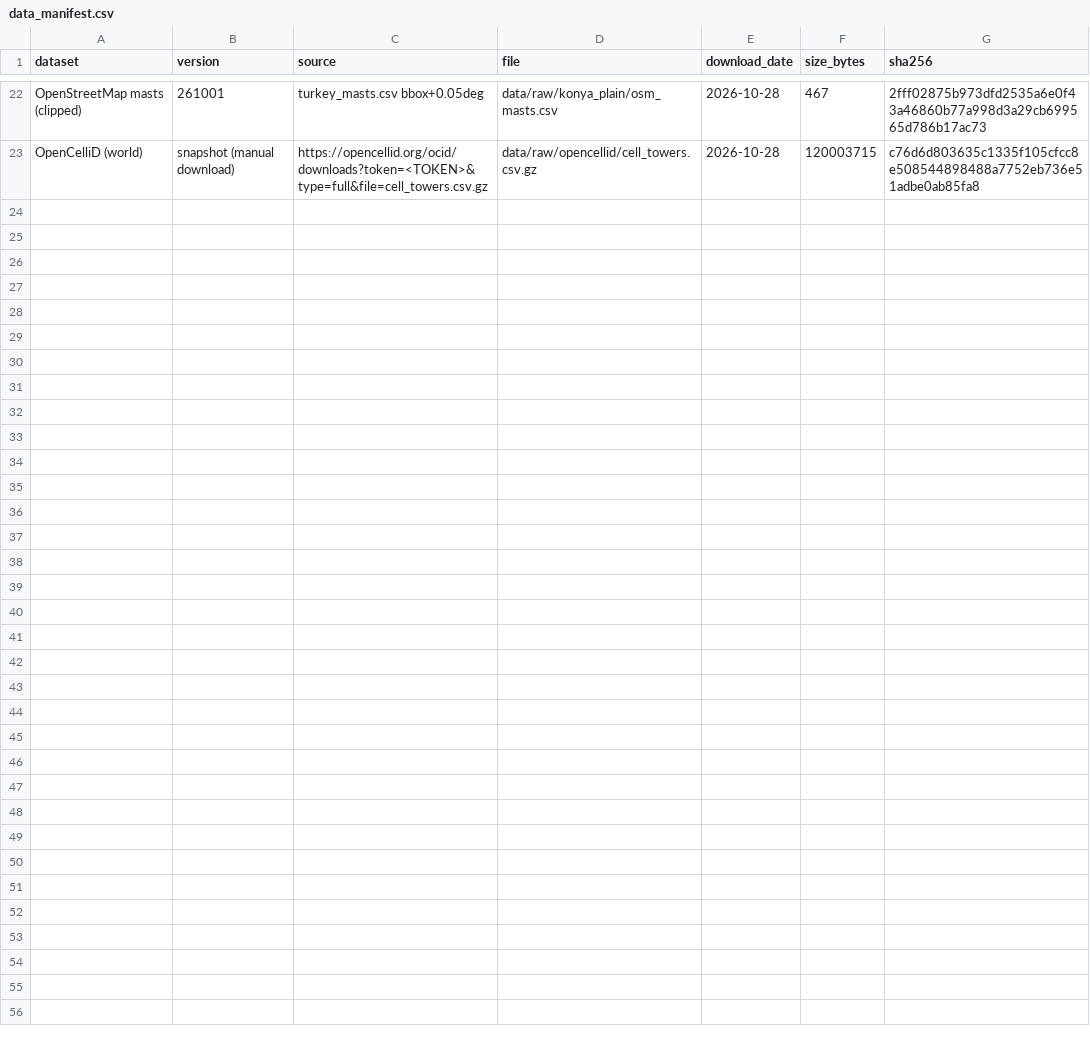
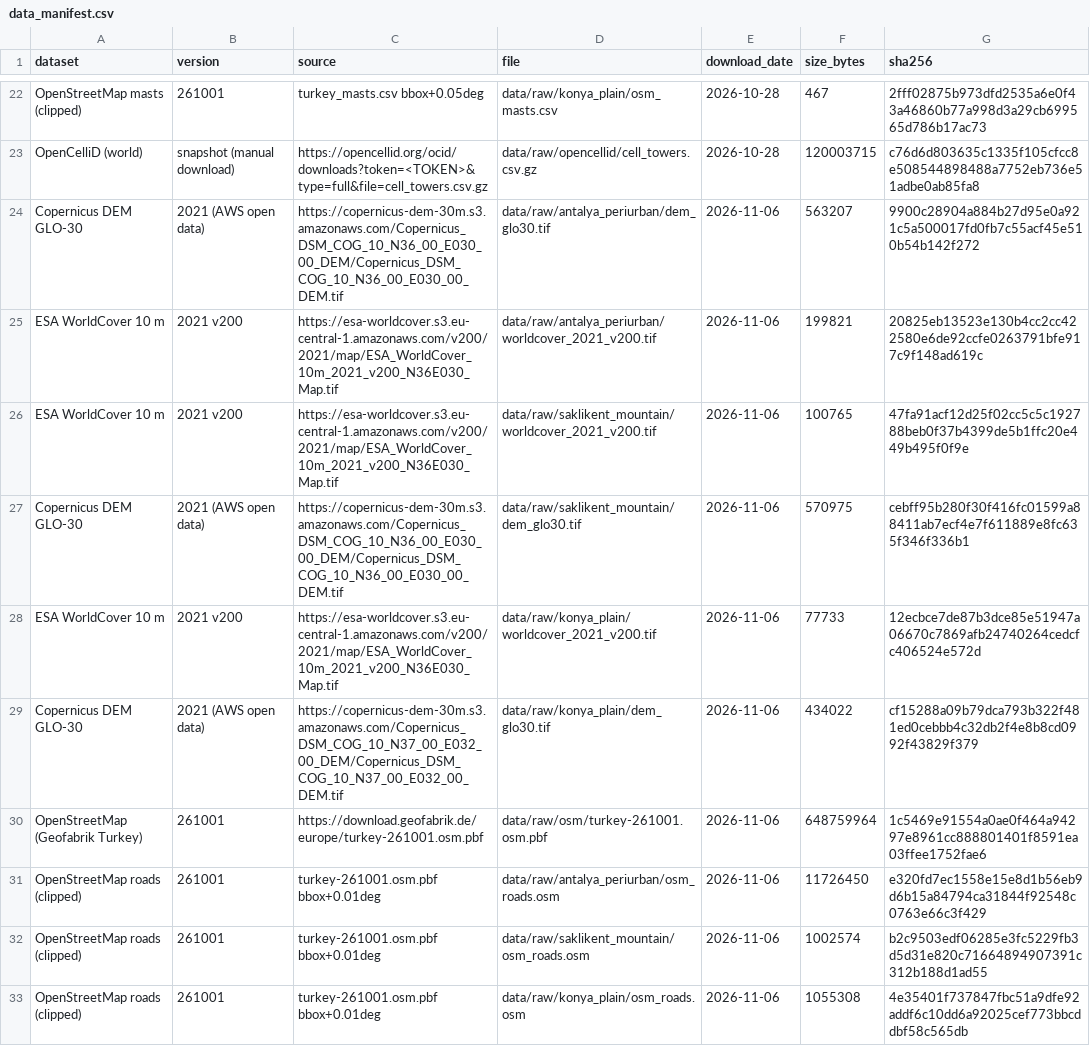
Before and after one commit to Ozkan177/guvenli-rota, a CSV file: data/data_manifest.csv, drawn as a sheet; only a part is shown, gaps mark what is left out.

```diff
--- a/data/data_manifest.csv
+++ b/data/data_manifest.csv
@@ -23 +23,11 @@ OpenStreetMap masts (clipped),261001,turkey_masts.csv bbox+0.05deg,data/raw/kony
 OpenCelliD (world),snapshot (manual download),https://opencellid.org/ocid/downloads?token=<TOKEN>&type=full&file=cell_towers.csv.gz,data/raw/opencellid/cell_towers.csv.gz,2026-10-28,120003715,c76d6d803635c1335f105cfcc8e508544898488a7752eb736e51adbe0ab85fa8
+Copernicus DEM GLO-30,2021 (AWS open data),https://copernicus-dem-30m.s3.amazonaws.com/Copernicus_DSM_COG_10_N36_00_E030_00_DEM/Copernicus_DSM_COG_10_N36_00_E030_00_DEM.tif,data/raw/antalya_periurban/dem_glo30.tif,2026-11-06,563207,9900c28904a884b27d95e0a921c5a500017fd0fb7c55acf45e510b54b142f272
+ESA WorldCover 10 m,2021 v200,https://esa-worldcover.s3.eu-central-1.amazonaws.com/v200/2021/map/ESA_WorldCover_10m_2021_v200_N36E030_Map.tif,data/raw/antalya_periurban/worldcover_2021_v200.tif,2026-11-06,199821,20825eb13523e130b4cc2cc422580e6de92ccfe0263791bfe917c9f148ad619c
+ESA WorldCover 10 m,2021 v200,https://esa-worldcover.s3.eu-central-1.amazonaws.com/v200/2021/map/ESA_WorldCover_10m_2021_v200_N36E030_Map.tif,data/raw/saklikent_mountain/worldcover_2021_v200.tif,2026-11-06,100765,47fa91acf12d25f02cc5c5c192788beb0f37b4399de5b1ffc20e449b495f0f9e
+Copernicus DEM GLO-30,2021 (AWS open data),https://copernicus-dem-30m.s3.amazonaws.com/Copernicus_DSM_COG_10_N36_00_E030_00_DEM/Copernicus_DSM_COG_10_N36_00_E030_00_DEM.tif,data/raw/saklikent_mountain/dem_glo30.tif,2026-11-06,570975,cebff95b280f30f416fc01599a88411ab7ecf4e7f611889e8fc635f346f336b1
+ESA WorldCover 10 m,2021 v200,https://esa-worldcover.s3.eu-central-1.amazonaws.com/v200/2021/map/ESA_WorldCover_10m_2021_v200_N36E030_Map.tif,data/raw/konya_plain/worldcover_2021_v200.tif,2026-11-06,77733,12ecbce7de87b3dce85e51947a06670c7869afb24740264cedcfc406524e572d
+Copernicus DEM GLO-30,2021 (AWS open data),https://copernicus-dem-30m.s3.amazonaws.com/Copernicus_DSM_COG_10_N37_00_E032_00_DEM/Copernicus_DSM_COG_10_N37_00_E032_00_DEM.tif,data/raw/konya_plain/dem_glo30.tif,2026-11-06,434022,cf15288a09b79dca793b322f481ed0cebbb4c32db2f4e8b8cd0992f43829f379
+OpenStreetMap (Geofabrik Turkey),261001,https://download.geofabrik.de/europe/turkey-261001.osm.pbf,data/raw/osm/turkey-261001.osm.pbf,2026-11-06,648759964,1c5469e91554a0ae0f464a94297e8961cc888801401f8591ea03ffee1752fae6
+OpenStreetMap roads (clipped),261001,turkey-261001.osm.pbf bbox+0.01deg,data/raw/antalya_periurban/osm_roads.osm,2026-11-06,11726450,e320fd7ec1558e15e8d1b56eb9d6b15a84794ca31844f92548c0763e66c3f429
+OpenStreetMap roads (clipped),261001,turkey-261001.osm.pbf bbox+0.01deg,data/raw/saklikent_mountain/osm_roads.osm,2026-11-06,1002574,b2c9503edf06285e3fc5229fb3d5d31e820c71664894907391c312b188d1ad55
+OpenStreetMap roads (clipped),261001,turkey-261001.osm.pbf bbox+0.01deg,data/raw/konya_plain/osm_roads.osm,2026-11-06,1055308,4e35401f737847fbc51a9dfe92addf6c10dd6a92025cef773bbcddbf58c565db
```
Also changed, not shown: 2 other files.
